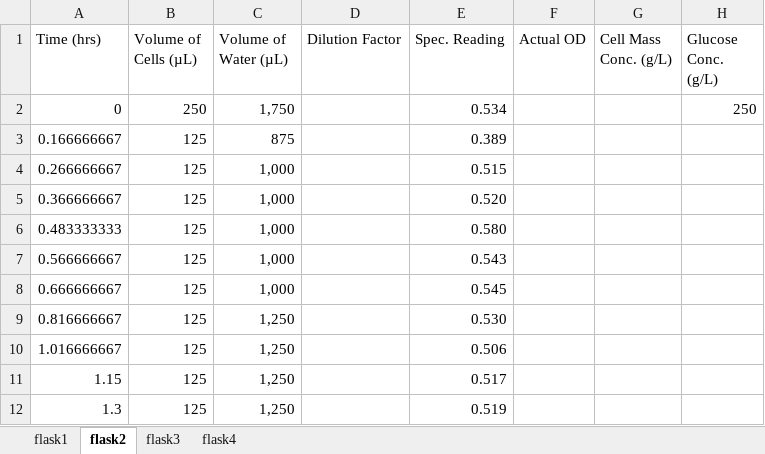
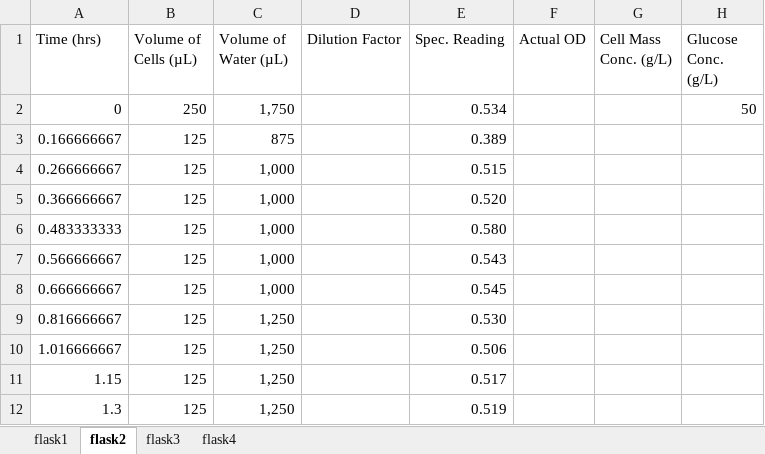
Before and after one commit to kodalli/Modeling-And-Simulation, an Excel workbook: UnitOps/BR_all_data_copy.xlsx, sheet flask2, drawn as a sheet; values as stored, in another font and other column widths than the file's, no borders; the diff names each change by its address in the sheet, - before the commit and + after, or states it on an @@ line.

```diff
--- a/UnitOps/BR_all_data_copy.xlsx (sheet flask2)
+++ b/UnitOps/BR_all_data_copy.xlsx (sheet flask2)
-H2 (Glucose Conc. (g/L)): 250
+H2 (Glucose Conc. (g/L)): 50
```
Also changed, not shown: sheet flask3, sheet flask4, sheet flask1, UnitOps/BR_all_data_copy2.xlsx, UnitOps/BR_all_data_filled.xlsx, 3 other files.
